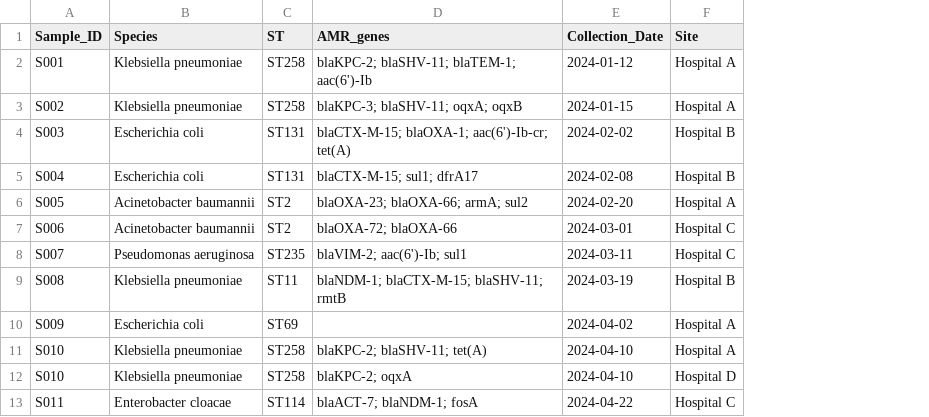
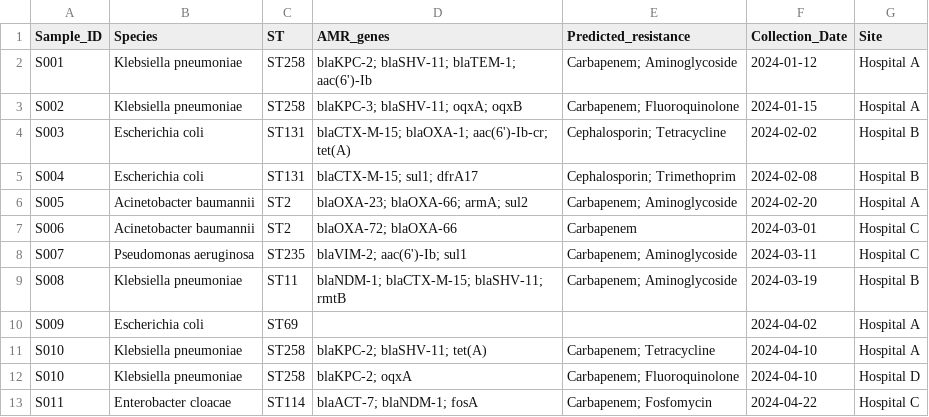
Before and after one commit to theiagen/data-transform, a CSV file: samples/example_amr_genes.csv, drawn as a sheet; the diff names each change by its address in the sheet, - before the commit and + after, or states it on an @@ line.

Commit message:
docs(samples): add resistance column to example
Give the duplicated S010 rows a Predicted_resistance list that differs
between them, so the merge and combine options have something to show.

```diff
--- a/samples/example_amr_genes.csv
+++ b/samples/example_amr_genes.csv
+column E (Predicted_resistance), rows 2-13: Carbapenem; Aminoglycoside | Carbapenem; Fluoroquinolone | Cephalosporin; Tetracycline | Cephalosporin; Trimethoprim | Carbapenem; Aminoglycoside | Carbapenem | Carbapenem; Aminoglycoside | Carbapenem; Aminoglycoside |  | Carbapenem; Tetracycline | Carbapenem; Fluoroquinolone | Carbapenem; Fosfomycin
```
Also changed, not shown: 1 other file.
